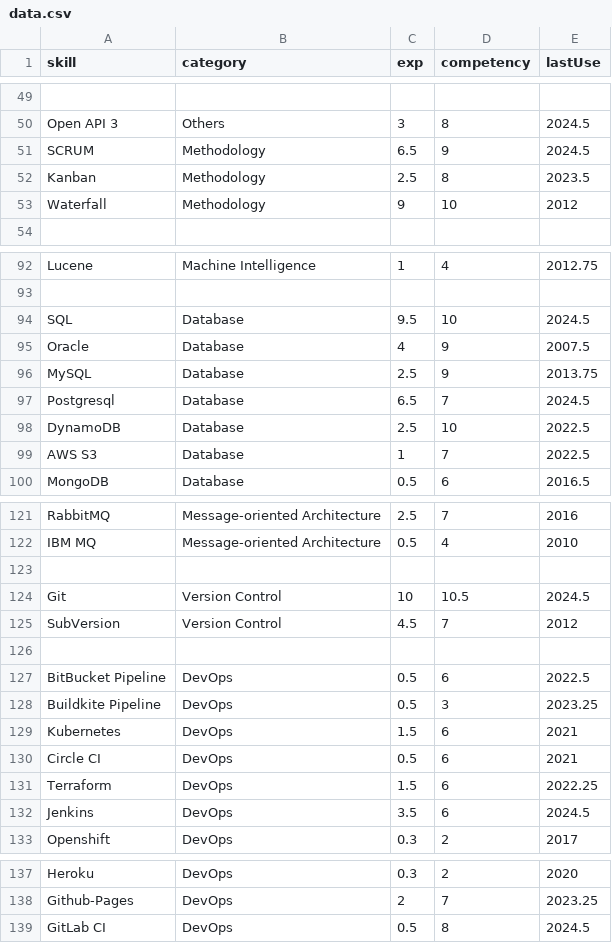
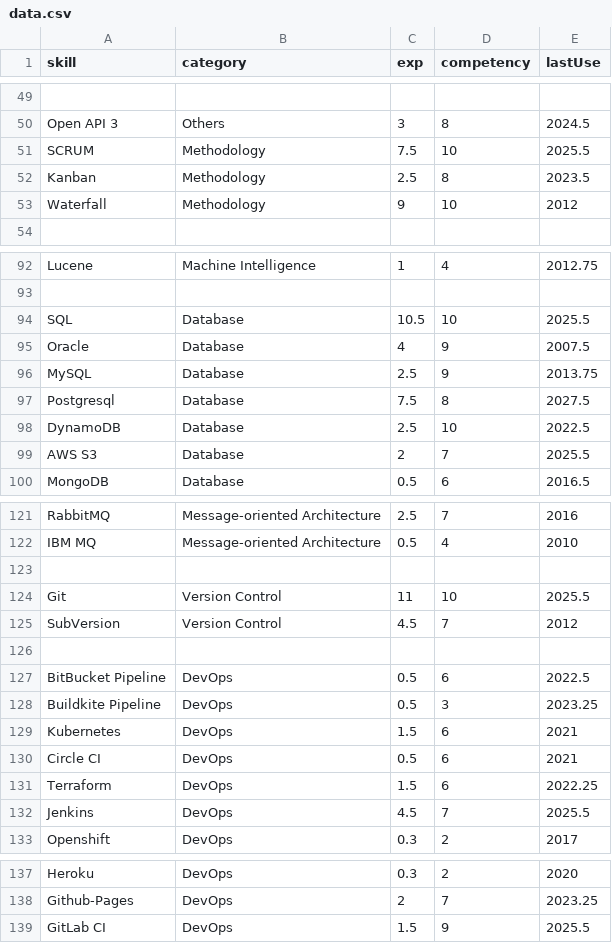
Before and after one commit to ng-the-engineer/api-vercel, a CSV file: data.csv, drawn as a sheet; only a part is shown, gaps mark what is left out; the diff covers the shown part only.

```diff
--- a/data.csv
+++ b/data.csv
@@ -50,3 +50,3 @@
 "Open API 3", "Others", 3 , 8 , 2024.5
-"SCRUM", "Methodology", 6.5 , 9 , 2024.5
+"SCRUM", "Methodology", 7.5 , 10 , 2025.5
 "Kanban", "Methodology", 2.5 , 8 , 2023.5
@@ -93,8 +93,8 @@
 
-"SQL", "Database", 9.5, 10, 2024.5
+"SQL", "Database", 10.5, 10, 2025.5
 "Oracle", "Database", 4, 9, 2007.5
 "MySQL", "Database", 2.5, 9, 2013.75
-"Postgresql", "Database", 6.5, 7, 2024.5
+"Postgresql", "Database", 7.5, 8, 2027.5
 "DynamoDB", "Database", 2.5, 10, 2022.5
-"AWS S3", "Database", 1, 7, 2022.5
+"AWS S3", "Database", 2, 7, 2025.5
 "MongoDB", "Database", 0.5, 6, 2016.5
@@ -123,3 +123,3 @@
 
-"Git", "Version Control", 10 , 10.5 , 2024.5
+"Git", "Version Control", 11 , 10 , 2025.5
 "SubVersion", "Version Control", 4.5 , 7 , 2012
@@ -131,3 +131,3 @@
 "Terraform", "DevOps", 1.5, 6, 2022.25
-"Jenkins", "DevOps", 3.5, 6, 2024.5
+"Jenkins", "DevOps", 4.5, 7, 2025.5
 "Openshift", "DevOps", 0.3, 2, 2017
@@ -138,2 +138,2 @@
 "Github-Pages", "DevOps", 2 , 7 , 2023.25
-"GitLab CI", "DevOps", 0.5, 8, 2024.5
+"GitLab CI", "DevOps", 1.5, 9, 2025.5
```
Also changed, not shown: 32 edited cells elsewhere in this file.
